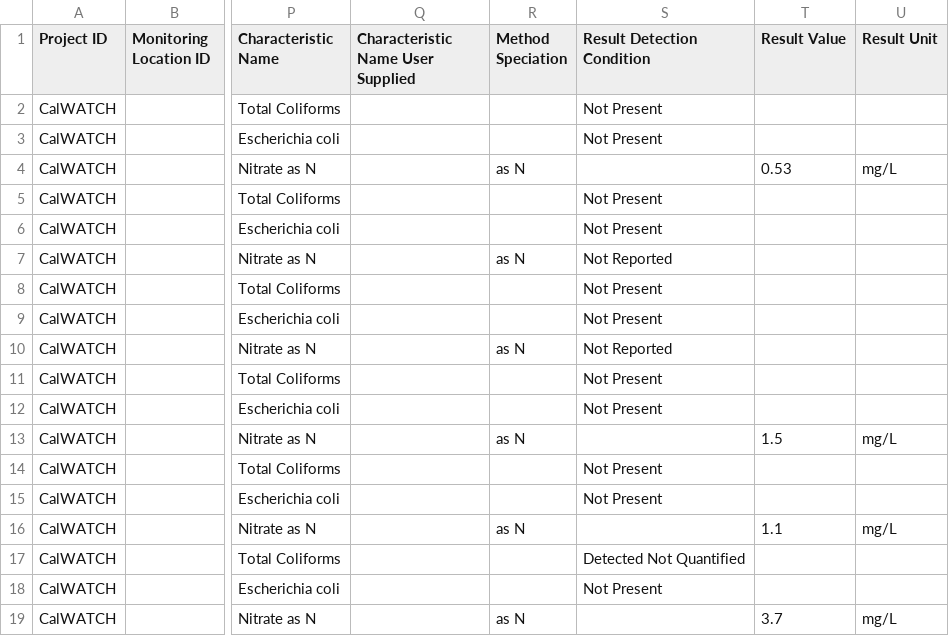
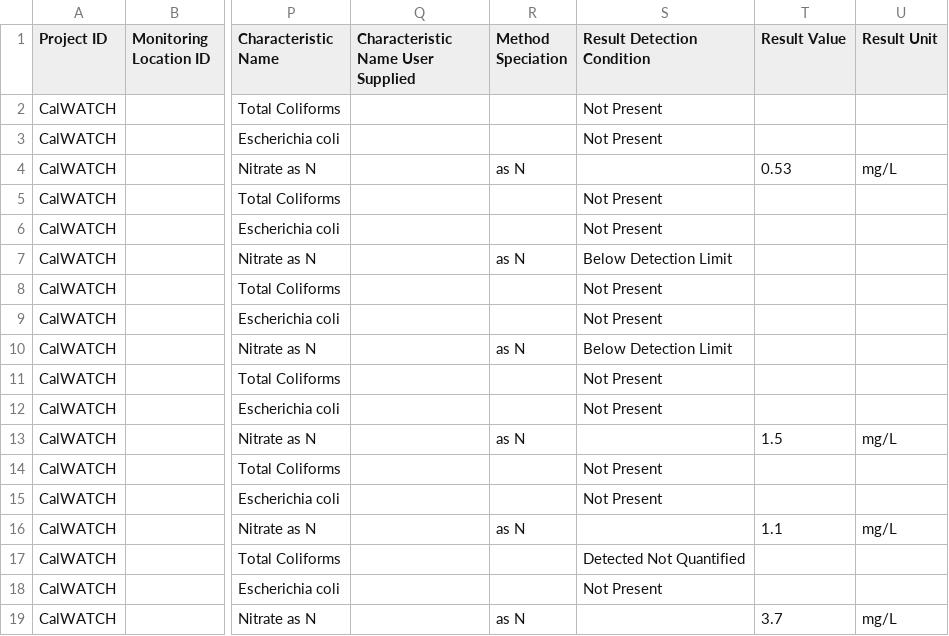
Before and after one commit to FlowWest/bvr_wqx, a CSV file: data/alpha_lab_wqx.csv, drawn as a sheet; only a part is shown, gaps mark what is left out; the diff names each change by its address in the sheet, - before the commit and + after, or states it on an @@ line.

Commit message:
updated rmd for qc and alpha lab

```diff
--- a/data/alpha_lab_wqx.csv
+++ b/data/alpha_lab_wqx.csv
-S7 (Result Detection Condition): Not Reported
+S7 (Result Detection Condition): Below Detection Limit
-S10 (Result Detection Condition): Not Reported
+S10 (Result Detection Condition): Below Detection Limit
```
Also changed, not shown: 4 other files.
